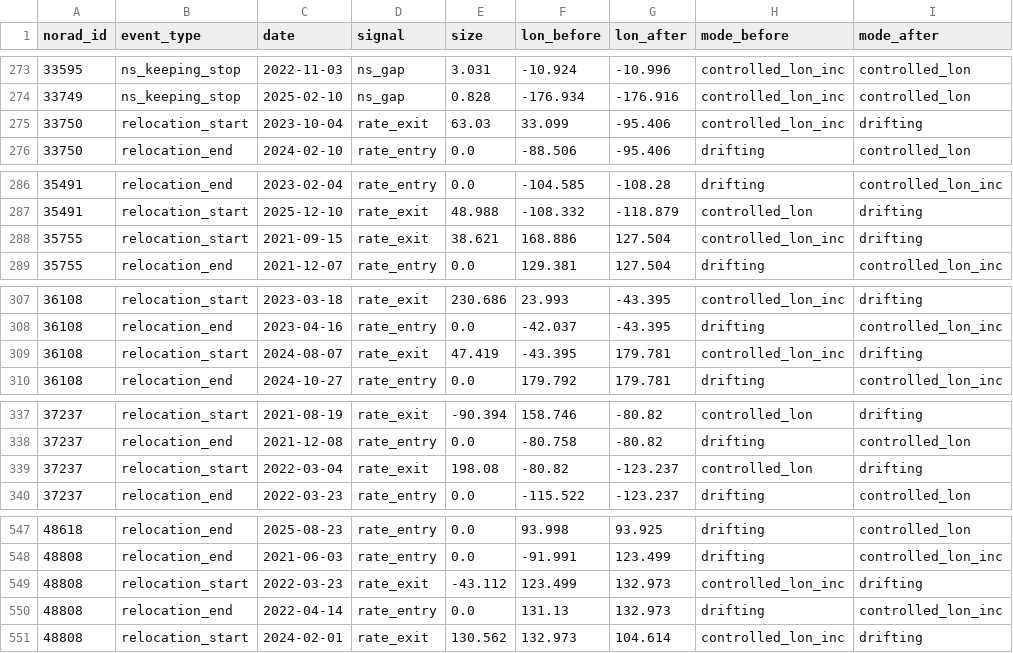
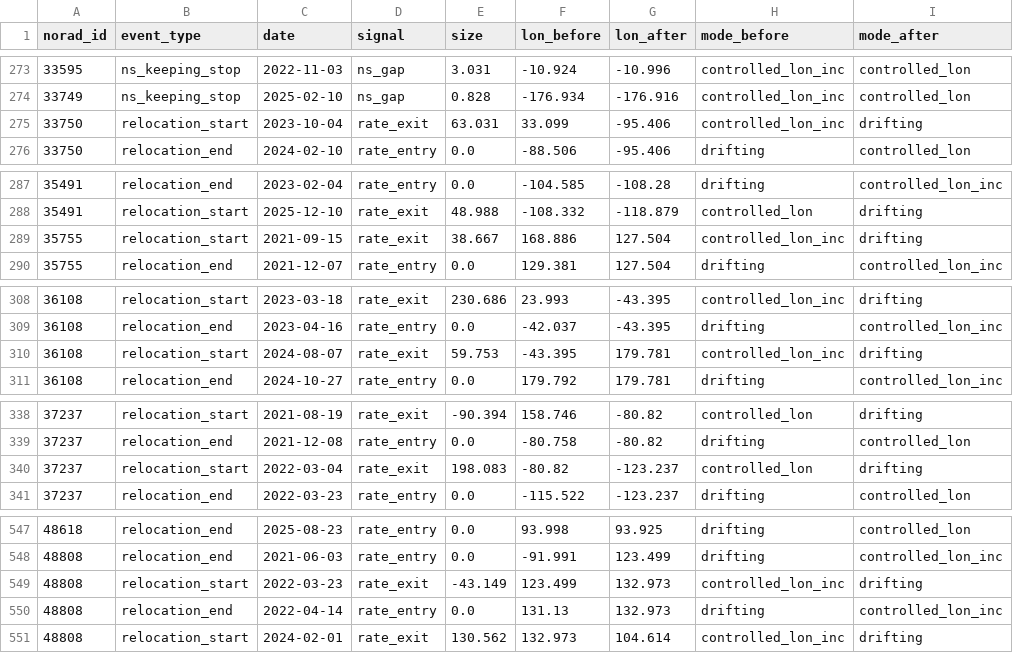
Before and after one commit to GabrielEzerzer/orbit-watch, a CSV file: findings/state_changes/events.csv, drawn as a sheet; only a part is shown, gaps mark what is left out; addresses are those after the commit; the diff covers the shown part only; the diff names each change by its address in the sheet, - before the commit and + after, or states it on an @@ line.

```diff
--- a/findings/state_changes/events.csv
+++ b/findings/state_changes/events.csv
-E275 (size): 63.03
+E275 (size): 63.031
-E289 (size): 38.621
+E289 (size): 38.667
-E310 (size): 47.419
+E310 (size): 59.753
-E340 (size): 198.08
+E340 (size): 198.083
-E549 (size): -43.112
+E549 (size): -43.149
```
Also changed, not shown: 1 added row, 1 removed row and 11 edited cells elsewhere in this file, 1 other file.
